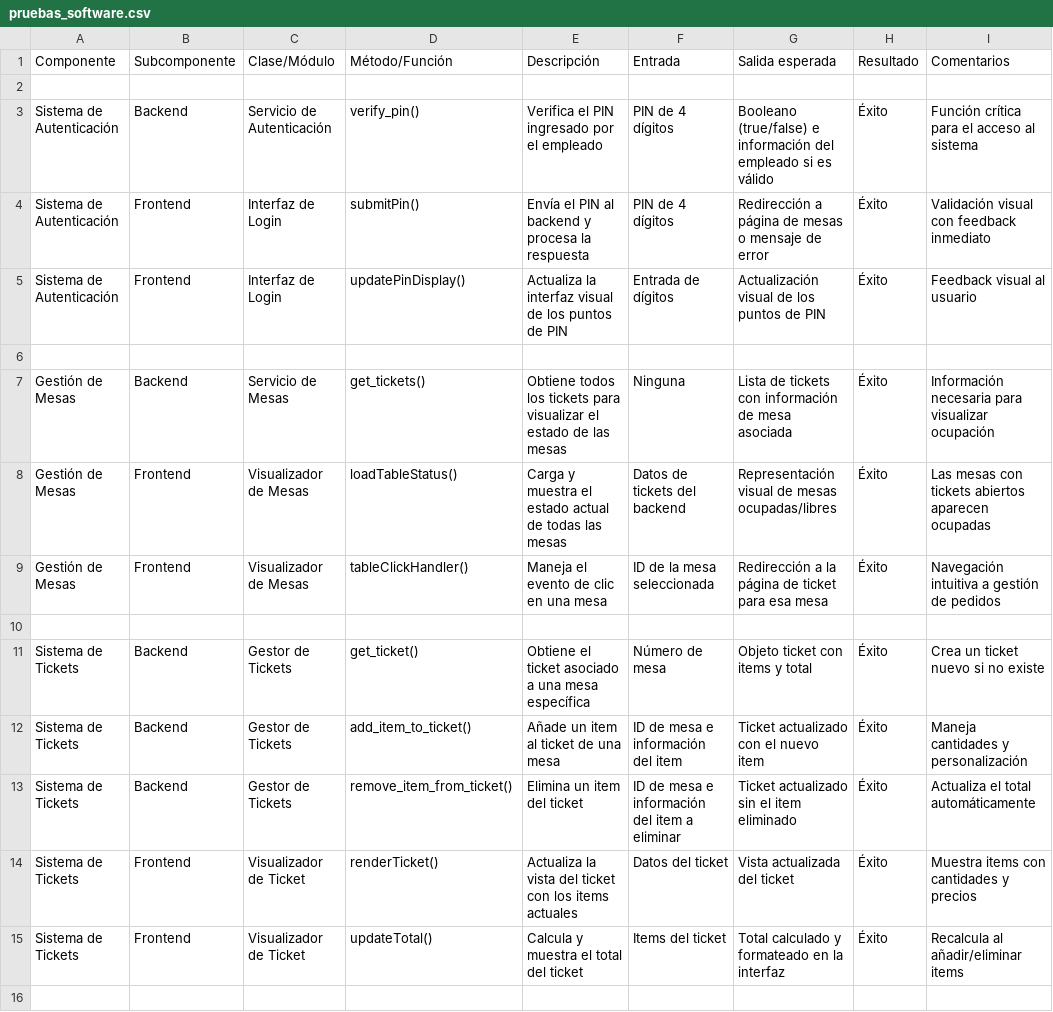
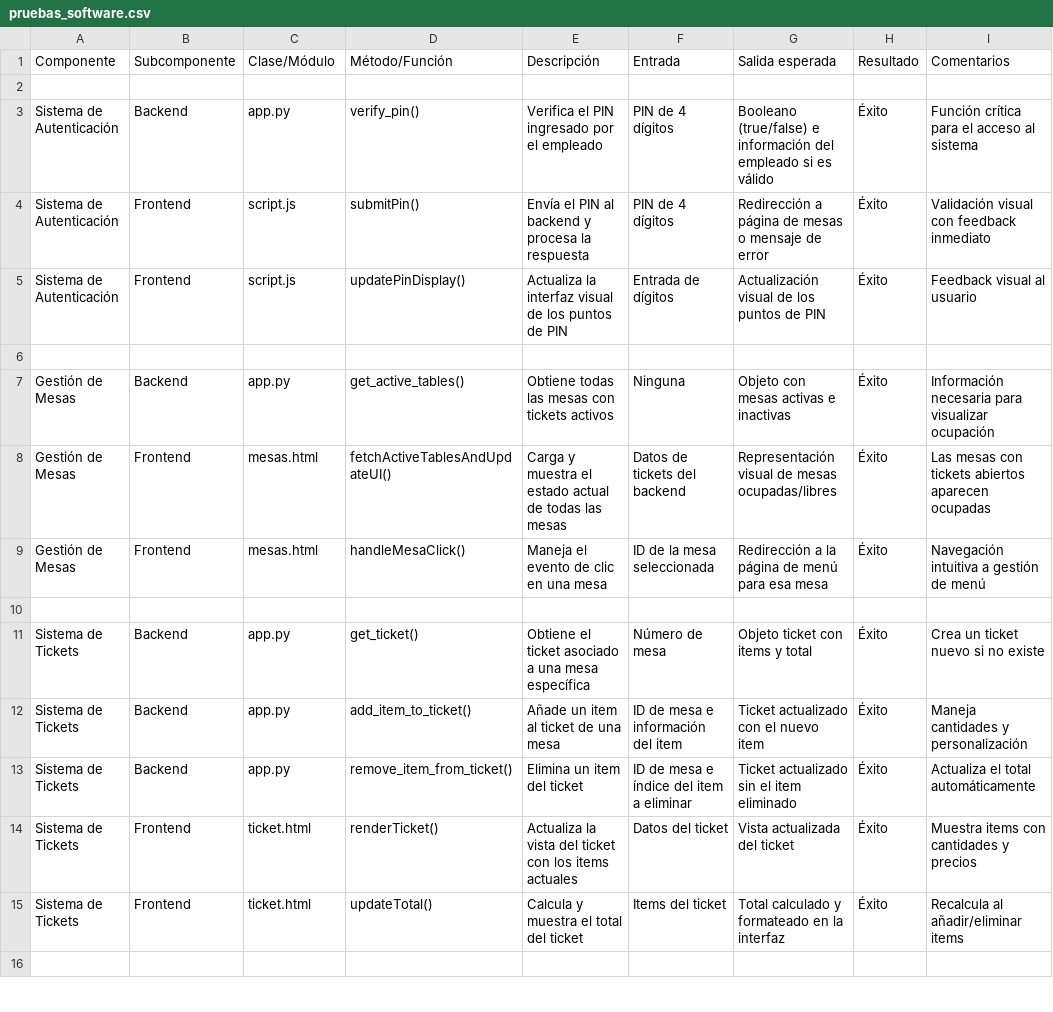
Before and after one commit to Kace27/proyecto, a CSV file: pruebas_software.csv, drawn as a sheet; only a part is shown; the diff covers the shown part only.

Commit message:
interfaz cocina

```diff
--- a/pruebas_software.csv
+++ b/pruebas_software.csv
@@ -2,15 +2,15 @@ Componente,Subcomponente,Clase/Módulo,Método/Función,Descripción,Entrada,Sal
 
-Sistema de Autenticación,Backend,Servicio de Autenticación,verify_pin(),Verifica el PIN ingresado por el empleado,PIN de 4 dígitos,Booleano (true/false) e información del empleado si es válido,Éxito,Función crítica para el acceso al sistema
-Sistema de Autenticación,Frontend,Interfaz de Login,submitPin(),Envía el PIN al backend y procesa la respuesta,PIN de 4 dígitos,Redirección a página de mesas o mensaje de error,Éxito,Validación visual con feedback inmediato
-Sistema de Autenticación,Frontend,Interfaz de Login,updatePinDisplay(),Actualiza la interfaz visual de los puntos de PIN,Entrada de dígitos,Actualización visual de los puntos de PIN,Éxito,Feedback visual al usuario
+Sistema de Autenticación,Backend,app.py,verify_pin(),Verifica el PIN ingresado por el empleado,PIN de 4 dígitos,Booleano (true/false) e información del empleado si es válido,Éxito,Función crítica para el acceso al sistema
+Sistema de Autenticación,Frontend,script.js,submitPin(),Envía el PIN al backend y procesa la respuesta,PIN de 4 dígitos,Redirección a página de mesas o mensaje de error,Éxito,Validación visual con feedback inmediato
+Sistema de Autenticación,Frontend,script.js,updatePinDisplay(),Actualiza la interfaz visual de los puntos de PIN,Entrada de dígitos,Actualización visual de los puntos de PIN,Éxito,Feedback visual al usuario
 
-Gestión de Mesas,Backend,Servicio de Mesas,get_tickets(),Obtiene todos los tickets para visualizar el estado de las mesas,Ninguna,Lista de tickets con información de mesa asociada,Éxito,Información necesaria para visualizar ocupación
-Gestión de Mesas,Frontend,Visualizador de Mesas,loadTableStatus(),Carga y muestra el estado actual de todas las mesas,Datos de tickets del backend,Representación visual de mesas ocupadas/libres,Éxito,Las mesas con tickets abiertos aparecen ocupadas
-Gestión de Mesas,Frontend,Visualizador de Mesas,tableClickHandler(),Maneja el evento de clic en una mesa,ID de la mesa seleccionada,Redirección a la página de ticket para esa mesa,Éxito,Navegación intuitiva a gestión de pedidos
+Gestión de Mesas,Backend,app.py,get_active_tables(),Obtiene todas las mesas con tickets activos,Ninguna,Objeto con mesas activas e inactivas,Éxito,Información necesaria para visualizar ocupación
+Gestión de Mesas,Frontend,mesas.html,fetchActiveTablesAndUpdateUI(),Carga y muestra el estado actual de todas las mesas,Datos de tickets del backend,Representación visual de mesas ocupadas/libres,Éxito,Las mesas con tickets abiertos aparecen ocupadas
+Gestión de Mesas,Frontend,mesas.html,handleMesaClick(),Maneja el evento de clic en una mesa,ID de la mesa seleccionada,Redirección a la página de menú para esa mesa,Éxito,Navegación intuitiva a gestión de menú
 
-Sistema de Tickets,Backend,Gestor de Tickets,get_ticket(),Obtiene el ticket asociado a una mesa específica,Número de mesa,Objeto ticket con items y total,Éxito,Crea un ticket nuevo si no existe
-Sistema de Tickets,Backend,Gestor de Tickets,add_item_to_ticket(),Añade un item al ticket de una mesa,ID de mesa e información del item,Ticket actualizado con el nuevo item,Éxito,Maneja cantidades y personalización
-Sistema de Tickets,Backend,Gestor de Tickets,remove_item_from_ticket(),Elimina un item del ticket,ID de mesa e información del item a eliminar,Ticket actualizado sin el item eliminado,Éxito,Actualiza el total automáticamente
-Sistema de Tickets,Frontend,Visualizador de Ticket,renderTicket(),Actualiza la vista del ticket con los items actuales,Datos del ticket,Vista actualizada del ticket,Éxito,Muestra items con cantidades y precios
-Sistema de Tickets,Frontend,Visualizador de Ticket,updateTotal(),Calcula y muestra el total del ticket,Items del ticket,Total calculado y formateado en la interfaz,Éxito,Recalcula al añadir/eliminar items
+Sistema de Tickets,Backend,app.py,get_ticket(),Obtiene el ticket asociado a una mesa específica,Número de mesa,Objeto ticket con items y total,Éxito,Crea un ticket nuevo si no existe
+Sistema de Tickets,Backend,app.py,add_item_to_ticket(),Añade un item al ticket de una mesa,ID de mesa e información del item,Ticket actualizado con el nuevo item,Éxito,Maneja cantidades y personalización
+Sistema de Tickets,Backend,app.py,remove_item_from_ticket(),Elimina un item del ticket,ID de mesa e índice del item a eliminar,Ticket actualizado sin el item eliminado,Éxito,Actualiza el total automáticamente
+Sistema de Tickets,Frontend,ticket.html,renderTicket(),Actualiza la vista del ticket con los items actuales,Datos del ticket,Vista actualizada del ticket,Éxito,Muestra items con cantidades y precios
+Sistema de Tickets,Frontend,ticket.html,updateTotal(),Calcula y muestra el total del ticket,Items del ticket,Total calculado y formateado en la interfaz,Éxito,Recalcula al añadir/eliminar items
 
```
Also changed, not shown: 7 added rows and 22 edited cells elsewhere in this file, 15 other files.
